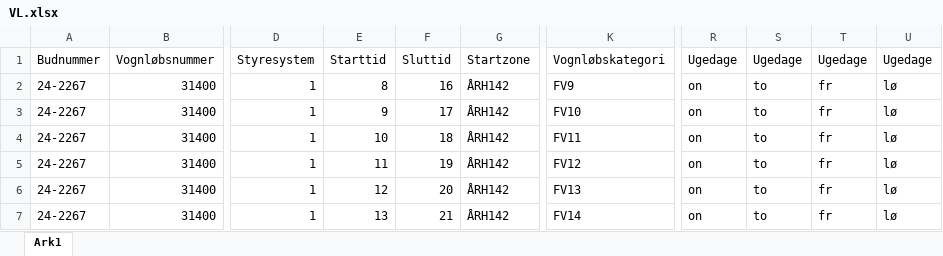
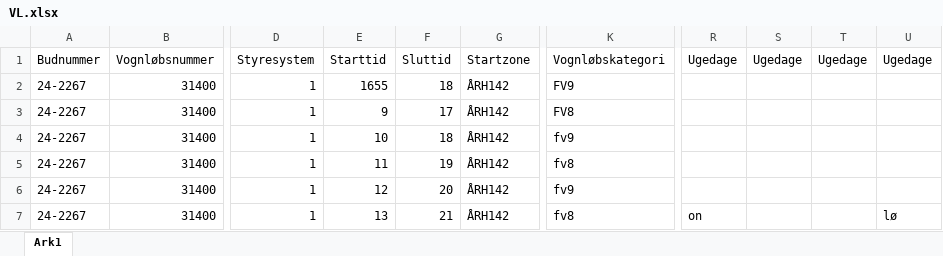
Before and after one commit to Emilbk/p6_data, an Excel workbook: VL.xlsx, sheet Ark1, drawn as a sheet; only a part is shown, gaps mark what is left out; values as stored, in another font and other column widths than the file's, no borders; the diff names each change by its address in the sheet, - before the commit and + after, or states it on an @@ line.

```diff
--- a/VL.xlsx (sheet Ark1)
+++ b/VL.xlsx (sheet Ark1)
-E2: 8
+E2: 1655
-F2: 16
+F2: 18
-R2:R6: on
+R2:R6: (empty)
-S2:S7: to
+S2:S7: (empty)
-T2:T7: fr
+T2:T7: (empty)
-U2:U6: lø
+U2:U6: (empty)
-K3: FV10
+K3: FV8
-K4: FV11
+K4: fv9
-K5: FV12
+K5: fv8
-K6: FV13
+K6: fv9
-K7: FV14
+K7: fv8
```
Also changed, not shown: 8 other files.
